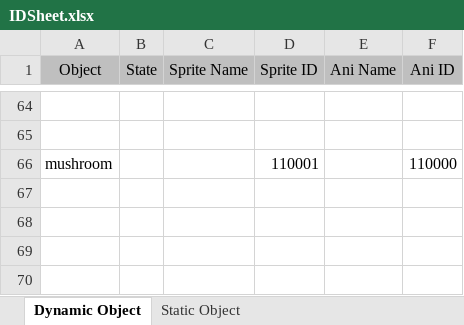
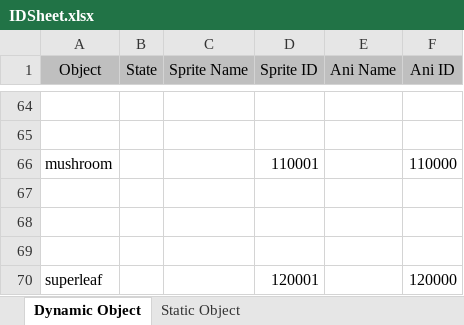
Before and after one commit to Searching96/game-mario, an Excel workbook: IDSheet.xlsx, sheet Dynamic Object, drawn as a sheet; only a part is shown, gaps mark what is left out; values as stored, in another font and other column widths than the file's, no borders; the diff names each change by its address in the sheet, - before the commit and + after, or states it on an @@ line.

Commit message:
add edible mushroom and superleaf

```diff
--- a/IDSheet.xlsx (sheet Dynamic Object)
+++ b/IDSheet.xlsx (sheet Dynamic Object)
+row 67: (empty)
+row 68: (empty)
+row 69: (empty)
+row 70: superleaf |  |  | 120001 |  | 120000
```
Also changed, not shown: sheet Static Object, 13 other files.
